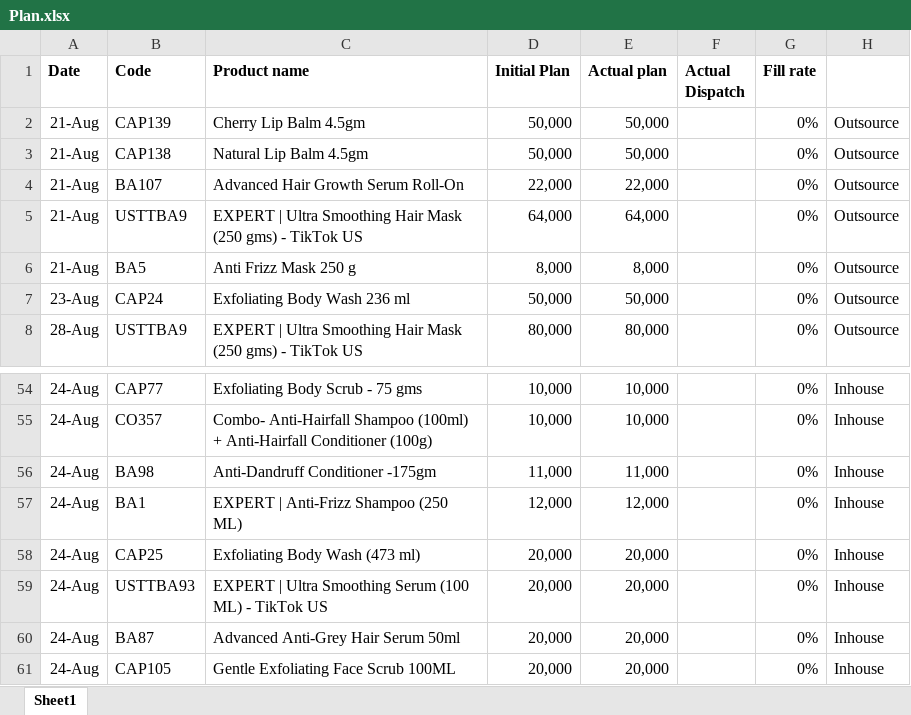
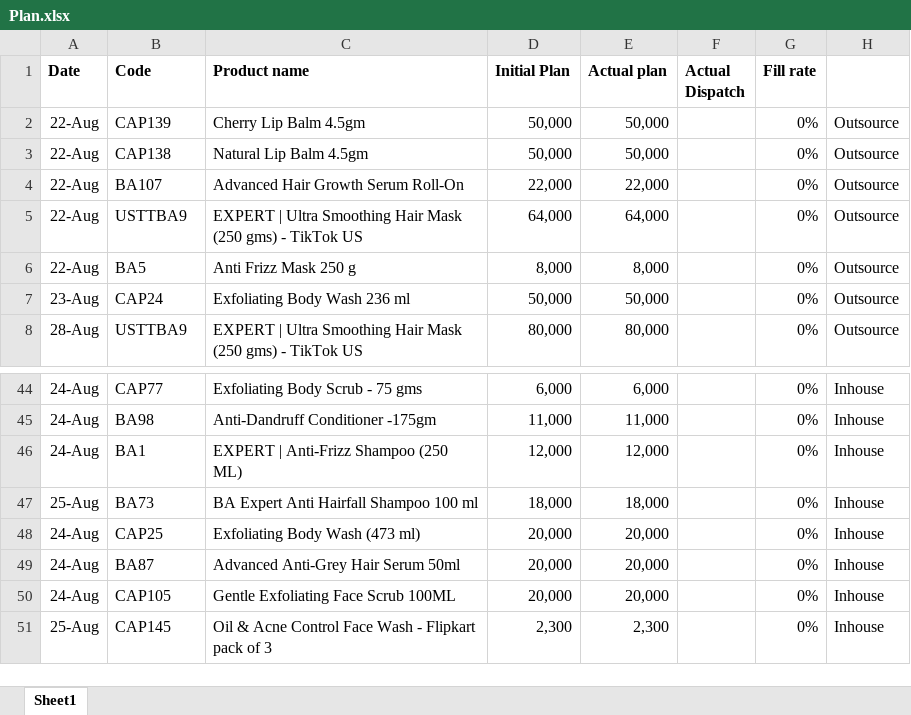
Before and after one commit to ramantayal-2912/production-board, an Excel workbook: data/Plan.xlsx, sheet Sheet1, drawn as a sheet; only a part is shown, gaps mark what is left out; the shorter side is filled out with more unchanged rows; values as stored, in another font and other column widths than the file's, no borders; removed rows and columns are numbered as before the commit, all else as after; the diff covers the shown part only; the diff names each change by its address in the sheet, - before the commit and + after, or states it on an @@ line.

```diff
--- a/data/Plan.xlsx (sheet Sheet1)
+++ b/data/Plan.xlsx (sheet Sheet1)
-A2:A6 (Date): 21-Aug
+A2:A6 (Date): 22-Aug
-D44 (Initial Plan): 10,000
+D44 (Initial Plan): 6,000
-E44 (Actual plan): 10,000
+E44 (Actual plan): 6,000
-row 55: 24-Aug | CO357 | Combo- Anti-Hairfall Shampoo (100ml) + Anti-Hairfall Conditioner (100g) | 10,000 | 10,000 |  | 0% | Inhouse
+row 47: 25-Aug | BA73 | BA Expert Anti Hairfall Shampoo 100 ml | 18,000 | 18,000 |  | 0% | Inhouse
-row 59: 24-Aug | USTTBA93 | EXPERT | Ultra Smoothing Serum (100 ML) - TikTok US | 20,000 | 20,000 |  | 0% | Inhouse
```
Also changed, not shown: 28 added rows, 27 removed rows and 20 edited cells elsewhere in this sheet, data/production.xlsx, 1 other file.
